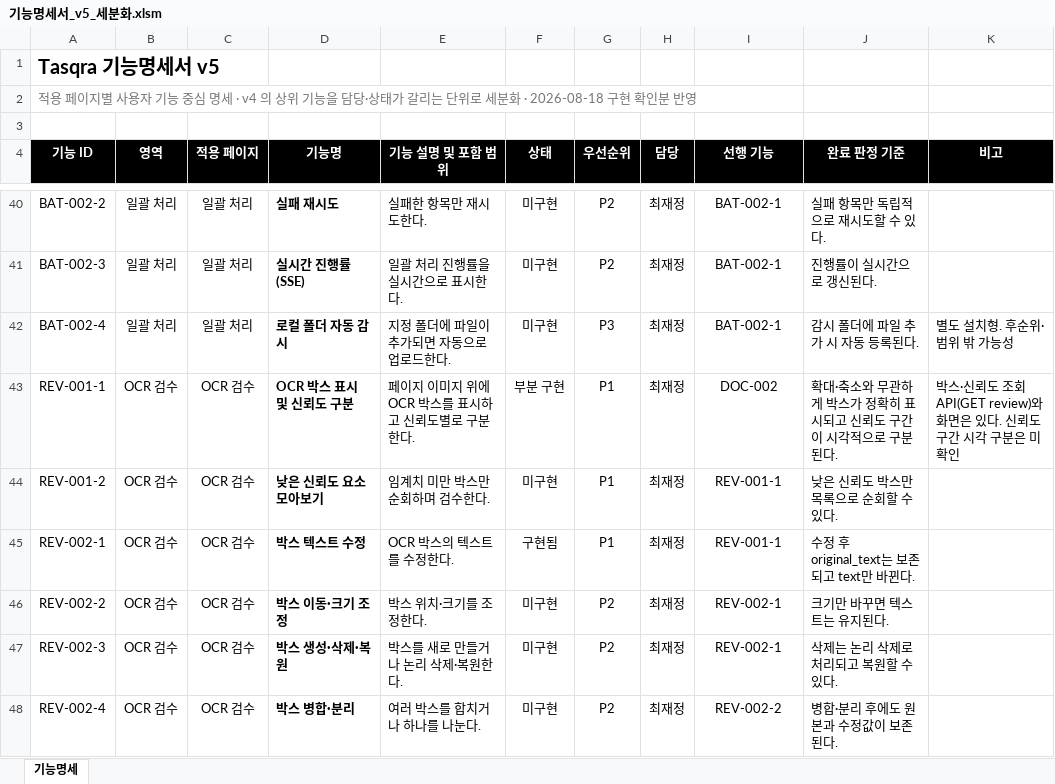
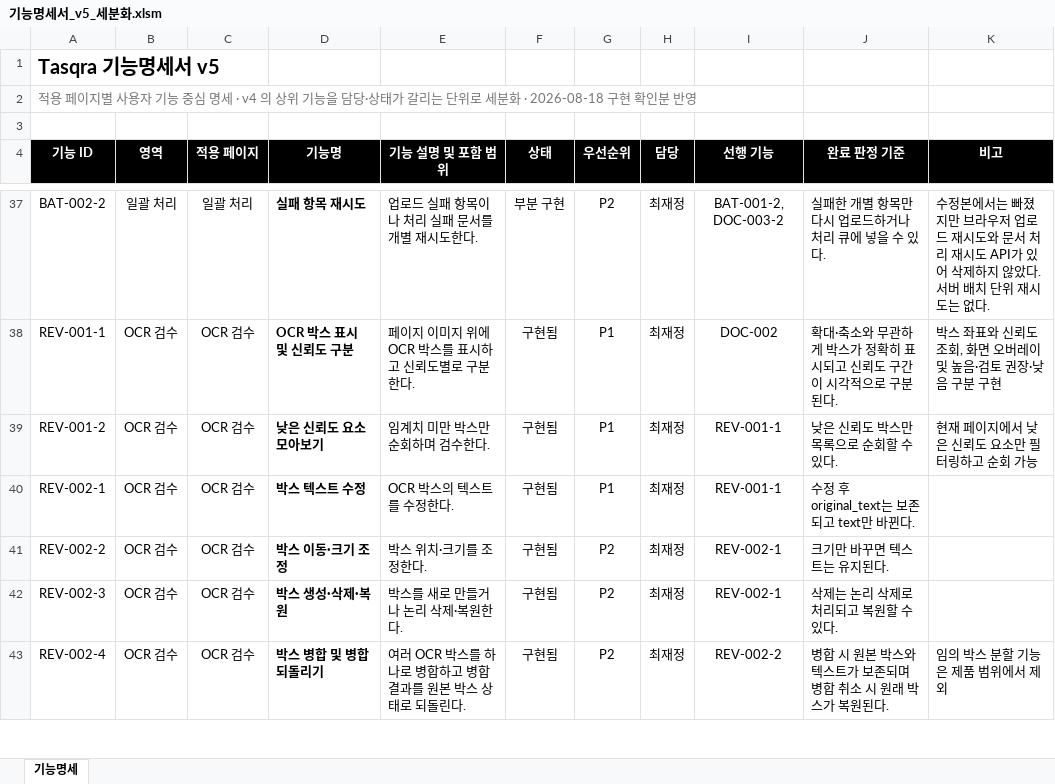
Before and after one commit to bobohyeon/deliver, an Excel workbook: 산출물/기능명세서_v5_세분화.xlsm, sheet 기능명세, drawn as a sheet; only a part is shown, gaps mark what is left out; values as stored, in another font and other column widths than the file's, no borders; removed rows and columns are numbered as before the commit, all else as after; the diff covers the shown part only; the diff names each change by its address in the sheet, - before the commit and + after, or states it on an @@ line.

```diff
--- a/산출물/기능명세서_v5_세분화.xlsm (sheet 기능명세)
+++ b/산출물/기능명세서_v5_세분화.xlsm (sheet 기능명세)
-D37 (기능명): 실패 재시도
+D37 (기능명): 실패 항목 재시도
-E37 (기능 설명 및 포함 범위): 실패한 항목만 재시도한다.
+E37 (기능 설명 및 포함 범위): 업로드 실패 항목이나 처리 실패 문서를 개별 재시도한다.
-F37 (상태): 미구현
+F37 (상태): 부분 구현
-I37 (선행 기능): BAT-002-1
+I37 (선행 기능): BAT-001-2, DOC-003-2
-J37 (완료 판정 기준): 실패 항목만 독립적으로 재시도할 수 있다.
+J37 (완료 판정 기준): 실패한 개별 항목만 다시 업로드하거나 처리 큐에 넣을 수 있다.
-K37 (비고): (empty)
+K37 (비고): 수정본에서는 빠졌지만 브라우저 업로드 재시도와 문서 처리 재시도 API가 있어 삭제하지 않았다. 서버 배치 단위 재시도는 없다.
-row 41: BAT-002-3 | 일괄 처리 | 일괄 처리 | 실시간 진행률 (SSE) | 일괄 처리 진행률을 실시간으로 표시한다. | 미구현 | P2 | 최재정 | BAT-002-1 | 진행률이 실시간으로 갱신된다.
-row 42: BAT-002-4 | 일괄 처리 | 일괄 처리 | 로컬 폴더 자동 감시 | 지정 폴더에 파일이 추가되면 자동으로 업로드한다. | 미구현 | P3 | 최재정 | BAT-002-1 | 감시 폴더에 파일 추가 시 자동 등록된다. | 별도 설치형. 후순위·범위 밖 가능성
-F38 (상태): 부분 구현
+F38 (상태): 구현됨
-K38 (비고): 박스·신뢰도 조회 API(GET review)와 화면은 있다. 신뢰도 구간 시각 구분은 미확인
+K38 (비고): 박스 좌표와 신뢰도 조회, 화면 오버레이 및 높음·검토 권장·낮음 구분 구현
-F39 (상태): 미구현
+F39 (상태): 구현됨
-K39 (비고): (empty)
+K39 (비고): 현재 페이지에서 낮은 신뢰도 요소만 필터링하고 순회 가능
-F41:F43 (상태): 미구현
+F41:F43 (상태): 구현됨
-D43 (기능명): 박스 병합·분리
+D43 (기능명): 박스 병합 및 병합 되돌리기
-E43 (기능 설명 및 포함 범위): 여러 박스를 합치거나 하나를 나눈다.
+E43 (기능 설명 및 포함 범위): 여러 OCR 박스를 하나로 병합하고 병합 결과를 원본 박스 상태로 되돌린다.
-J43 (완료 판정 기준): 병합·분리 후에도 원본과 수정값이 보존된다.
+J43 (완료 판정 기준): 병합 시 원본 박스와 텍스트가 보존되며 병합 취소 시 원래 박스가 복원된다.
-K43 (비고): (empty)
+K43 (비고): 임의 박스 분할 기능은 제품 범위에서 제외
```
Also changed, not shown: 1 added row, 9 removed rows and 146 edited cells elsewhere in this sheet, 1 other file.
